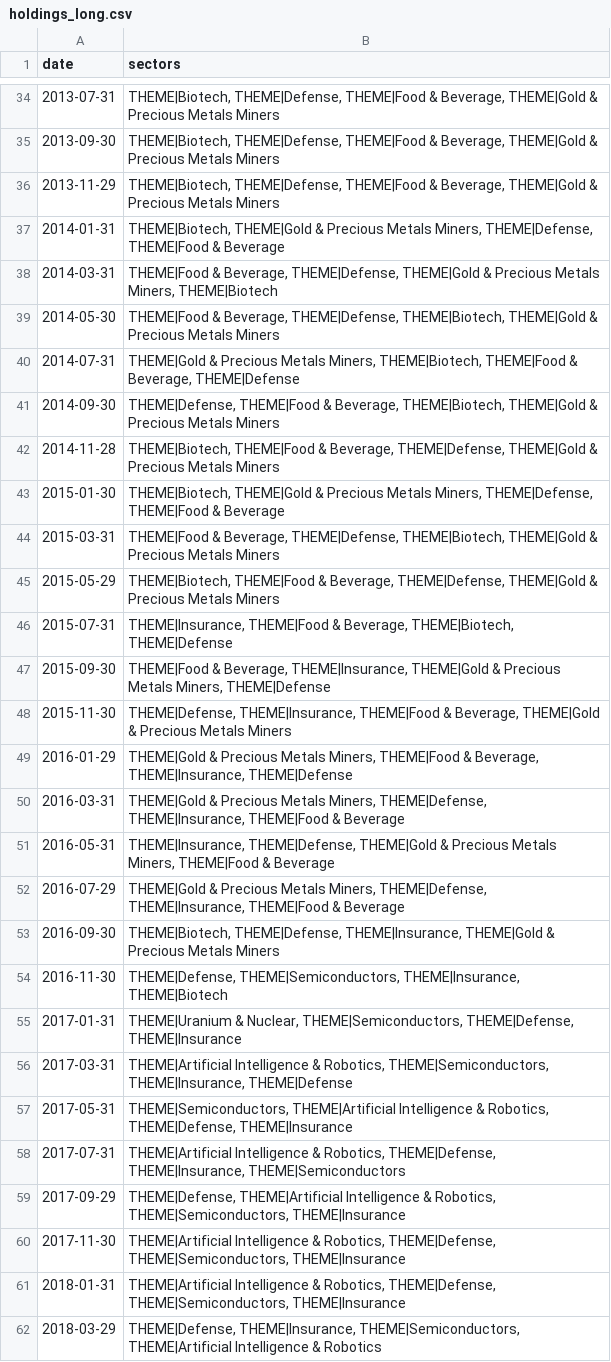
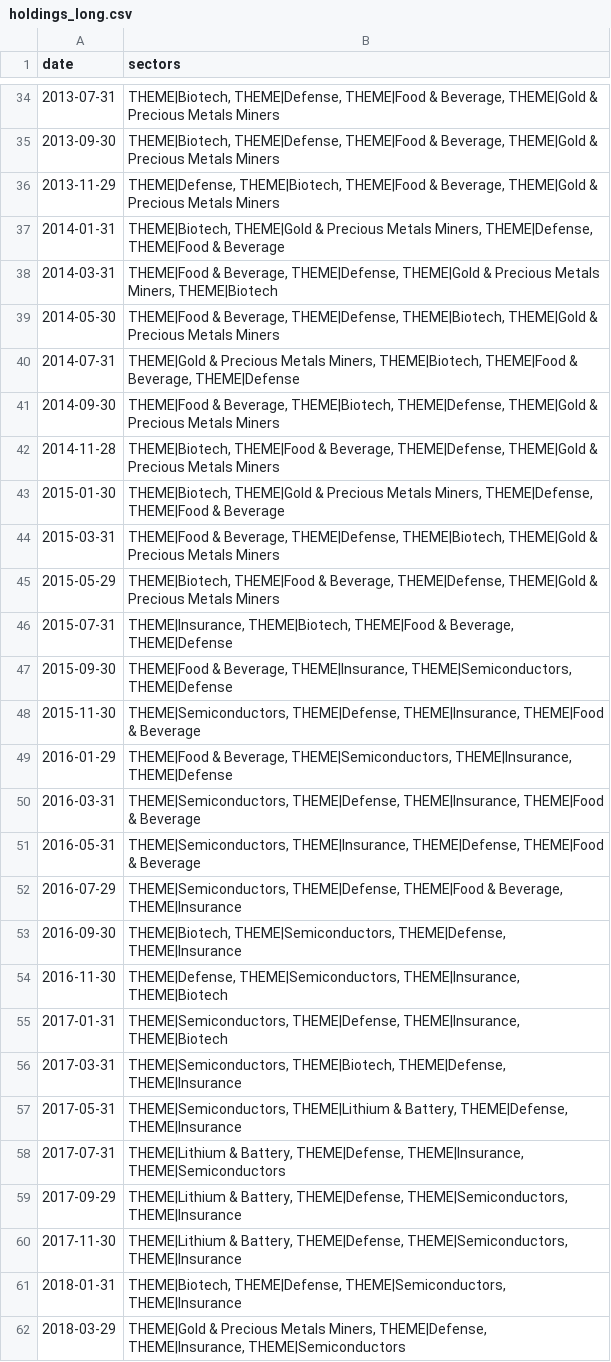
Before and after one commit to jbarte/sector_momentum, a CSV file: backtests/holdings_long.csv, drawn as a sheet; only a part is shown, gaps mark what is left out; the diff covers the shown part only.

```diff
--- a/backtests/holdings_long.csv
+++ b/backtests/holdings_long.csv
@@ -35,3 +35,3 @@ date,sectors
 2013-09-30,"THEME|Biotech, THEME|Defense, THEME|Food & Beverage, THEME|Gold & Precious Metals Miners"
-2013-11-29,"THEME|Biotech, THEME|Defense, THEME|Food & Beverage, THEME|Gold & Precious Metals Miners"
+2013-11-29,"THEME|Defense, THEME|Biotech, THEME|Food & Beverage, THEME|Gold & Precious Metals Miners"
 2014-01-31,"THEME|Biotech, THEME|Gold & Precious Metals Miners, THEME|Defense, THEME|Food & Beverage"
@@ -40,3 +40,3 @@ date,sectors
 2014-07-31,"THEME|Gold & Precious Metals Miners, THEME|Biotech, THEME|Food & Beverage, THEME|Defense"
-2014-09-30,"THEME|Defense, THEME|Food & Beverage, THEME|Biotech, THEME|Gold & Precious Metals Miners"
+2014-09-30,"THEME|Food & Beverage, THEME|Biotech, THEME|Defense, THEME|Gold & Precious Metals Miners"
 2014-11-28,"THEME|Biotech, THEME|Food & Beverage, THEME|Defense, THEME|Gold & Precious Metals Miners"
@@ -45,18 +45,18 @@ date,sectors
 2015-05-29,"THEME|Biotech, THEME|Food & Beverage, THEME|Defense, THEME|Gold & Precious Metals Miners"
-2015-07-31,"THEME|Insurance, THEME|Food & Beverage, THEME|Biotech, THEME|Defense"
-2015-09-30,"THEME|Food & Beverage, THEME|Insurance, THEME|Gold & Precious Metals Miners, THEME|Defense"
-2015-11-30,"THEME|Defense, THEME|Insurance, THEME|Food & Beverage, THEME|Gold & Precious Metals Miners"
-2016-01-29,"THEME|Gold & Precious Metals Miners, THEME|Food & Beverage, THEME|Insurance, THEME|Defense"
-2016-03-31,"THEME|Gold & Precious Metals Miners, THEME|Defense, THEME|Insurance, THEME|Food & Beverage"
-2016-05-31,"THEME|Insurance, THEME|Defense, THEME|Gold & Precious Metals Miners, THEME|Food & Beverage"
-2016-07-29,"THEME|Gold & Precious Metals Miners, THEME|Defense, THEME|Insurance, THEME|Food & Beverage"
-2016-09-30,"THEME|Biotech, THEME|Defense, THEME|Insurance, THEME|Gold & Precious Metals Miners"
+2015-07-31,"THEME|Insurance, THEME|Biotech, THEME|Food & Beverage, THEME|Defense"
+2015-09-30,"THEME|Food & Beverage, THEME|Insurance, THEME|Semiconductors, THEME|Defense"
+2015-11-30,"THEME|Semiconductors, THEME|Defense, THEME|Insurance, THEME|Food & Beverage"
+2016-01-29,"THEME|Food & Beverage, THEME|Semiconductors, THEME|Insurance, THEME|Defense"
+2016-03-31,"THEME|Semiconductors, THEME|Defense, THEME|Insurance, THEME|Food & Beverage"
+2016-05-31,"THEME|Semiconductors, THEME|Insurance, THEME|Defense, THEME|Food & Beverage"
+2016-07-29,"THEME|Semiconductors, THEME|Defense, THEME|Food & Beverage, THEME|Insurance"
+2016-09-30,"THEME|Biotech, THEME|Semiconductors, THEME|Defense, THEME|Insurance"
 2016-11-30,"THEME|Defense, THEME|Semiconductors, THEME|Insurance, THEME|Biotech"
-2017-01-31,"THEME|Uranium & Nuclear, THEME|Semiconductors, THEME|Defense, THEME|Insurance"
-2017-03-31,"THEME|Artificial Intelligence & Robotics, THEME|Semiconductors, THEME|Insurance, THEME|Defense"
-2017-05-31,"THEME|Semiconductors, THEME|Artificial Intelligence & Robotics, THEME|Defense, THEME|Insurance"
-2017-07-31,"THEME|Artificial Intelligence & Robotics, THEME|Defense, THEME|Insurance, THEME|Semiconductors"
-2017-09-29,"THEME|Defense, THEME|Artificial Intelligence & Robotics, THEME|Semiconductors, THEME|Insurance"
-2017-11-30,"THEME|Artificial Intelligence & Robotics, THEME|Defense, THEME|Semiconductors, THEME|Insurance"
-2018-01-31,"THEME|Artificial Intelligence & Robotics, THEME|Defense, THEME|Semiconductors, THEME|Insurance"
-2018-03-29,"THEME|Defense, THEME|Insurance, THEME|Semiconductors, THEME|Artificial Intelligence & Robotics"
+2017-01-31,"THEME|Semiconductors, THEME|Defense, THEME|Insurance, THEME|Biotech"
+2017-03-31,"THEME|Semiconductors, THEME|Biotech, THEME|Defense, THEME|Insurance"
+2017-05-31,"THEME|Semiconductors, THEME|Lithium & Battery, THEME|Defense, THEME|Insurance"
+2017-07-31,"THEME|Lithium & Battery, THEME|Defense, THEME|Insurance, THEME|Semiconductors"
+2017-09-29,"THEME|Lithium & Battery, THEME|Defense, THEME|Semiconductors, THEME|Insurance"
+2017-11-30,"THEME|Lithium & Battery, THEME|Defense, THEME|Semiconductors, THEME|Insurance"
+2018-01-31,"THEME|Biotech, THEME|Defense, THEME|Semiconductors, THEME|Insurance"
+2018-03-29,"THEME|Gold & Precious Metals Miners, THEME|Defense, THEME|Insurance, THEME|Semiconductors"
```
Also changed, not shown: 49 edited cells elsewhere in this file, backtests/equity_long.csv, backtests/equity_medium.csv, 12 other files.
